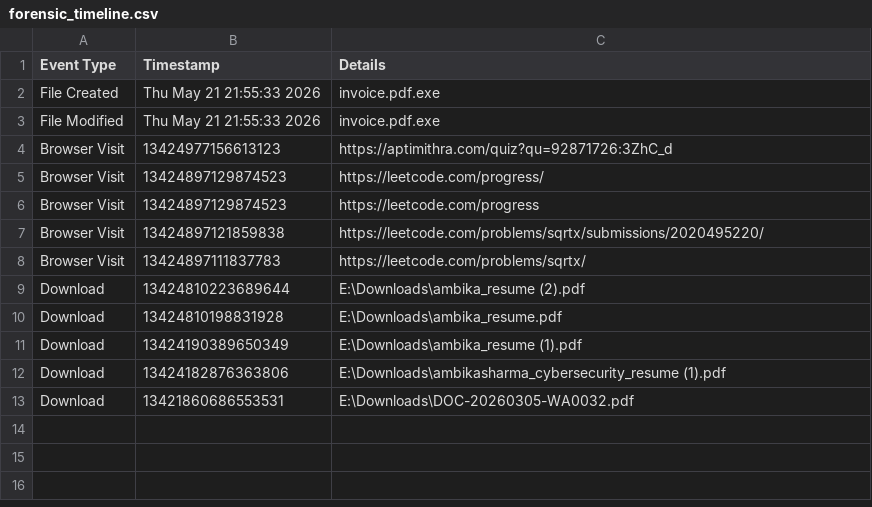
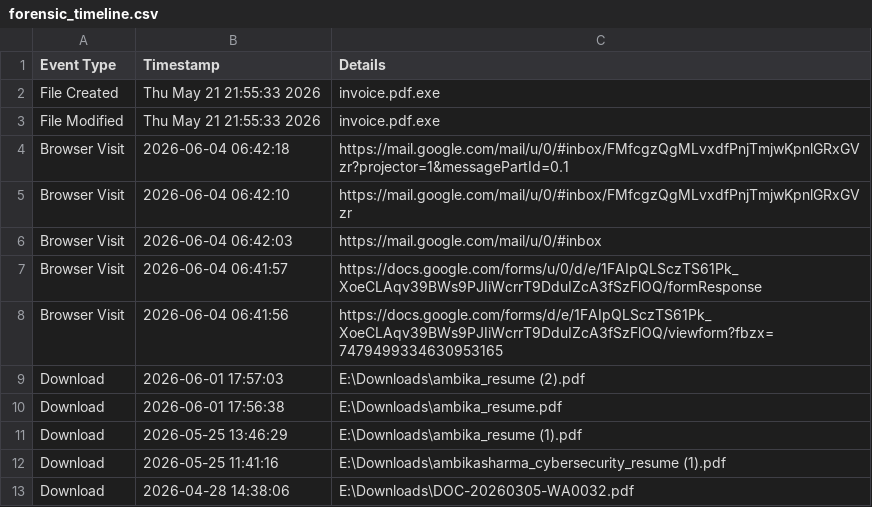
Before and after one commit to itsambi/dfir_toolkit, a CSV file: dfirtoolkit/reports/forensic_timeline.csv, drawn as a sheet.

Commit message:
Added browser forensics modules and reports

```diff
--- a/dfirtoolkit/reports/forensic_timeline.csv
+++ b/dfirtoolkit/reports/forensic_timeline.csv
@@ -3,11 +3,11 @@ File Created,Thu May 21 21:55:33 2026,invoice.pdf.exe
 File Modified,Thu May 21 21:55:33 2026,invoice.pdf.exe
-Browser Visit,13424977156613123,https://aptimithra.com/quiz?qu=92871726:3ZhC_d
-Browser Visit,13424897129874523,https://leetcode.com/progress/
-Browser Visit,13424897129874523,https://leetcode.com/progress
-Browser Visit,13424897121859838,https://leetcode.com/problems/sqrtx/submissions/2020495220/
-Browser Visit,13424897111837783,https://leetcode.com/problems/sqrtx/
-Download,13424810223689644,E:\Downloads\ambika_resume (2).pdf
-Download,13424810198831928,E:\Downloads\ambika_resume.pdf
-Download,13424190389650349,E:\Downloads\ambika_resume (1).pdf
-Download,13424182876363806,E:\Downloads\ambikasharma_cybersecurity_resume (1).pdf
-Download,13421860686553531,E:\Downloads\DOC-20260305-WA0032.pdf
+Browser Visit,2026-06-04 06:42:18,https://mail.google.com/mail/u/0/#inbox/FMfcgzQgMLvxdfPnjTmjwKpnlGRxGVzr?projector=1&messagePartId=0.1
+Browser Visit,2026-06-04 06:42:10,https://mail.google.com/mail/u/0/#inbox/FMfcgzQgMLvxdfPnjTmjwKpnlGRxGVzr
+Browser Visit,2026-06-04 06:42:03,https://mail.google.com/mail/u/0/#inbox
+Browser Visit,2026-06-04 06:41:57,https://docs.google.com/forms/u/0/d/e/1FAIpQLSczTS61Pk_XoeCLAqv39BWs9PJIiWcrrT9DduIZcA3fSzFlOQ/formResponse
+Browser Visit,2026-06-04 06:41:56,https://docs.google.com/forms/d/e/1FAIpQLSczTS61Pk_XoeCLAqv39BWs9PJIiWcrrT9DduIZcA3fSzFlOQ/viewform?fbzx=7479499334630953165
+Download,2026-06-01 17:57:03,E:\Downloads\ambika_resume (2).pdf
+Download,2026-06-01 17:56:38,E:\Downloads\ambika_resume.pdf
+Download,2026-05-25 13:46:29,E:\Downloads\ambika_resume (1).pdf
+Download,2026-05-25 11:41:16,E:\Downloads\ambikasharma_cybersecurity_resume (1).pdf
+Download,2026-04-28 14:38:06,E:\Downloads\DOC-20260305-WA0032.pdf
```
Also changed, not shown: dfirtoolkit/reports/browser_history.csv, dfirtoolkit/reports/download_history.csv, 12 other files.
